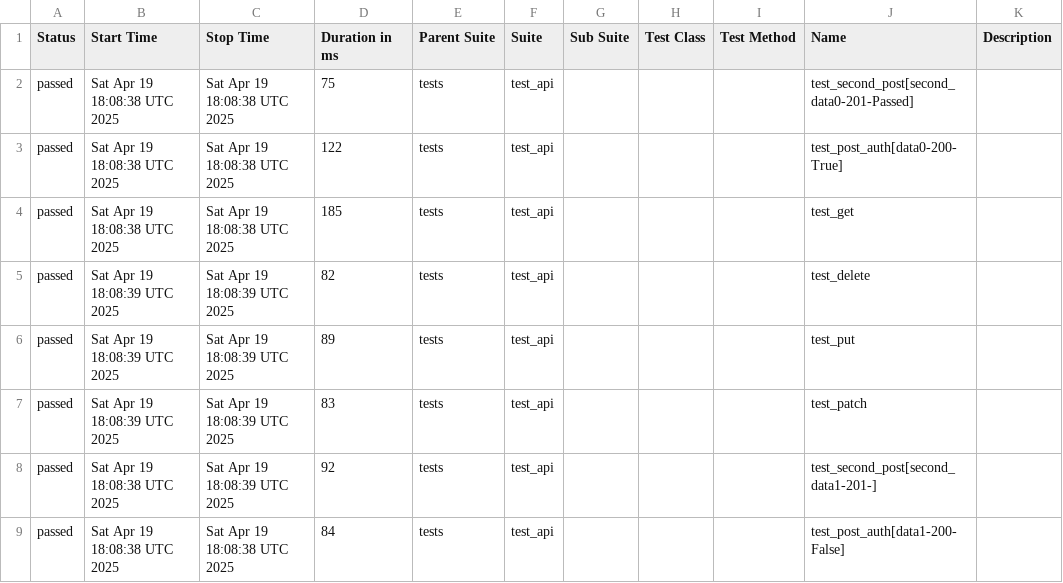
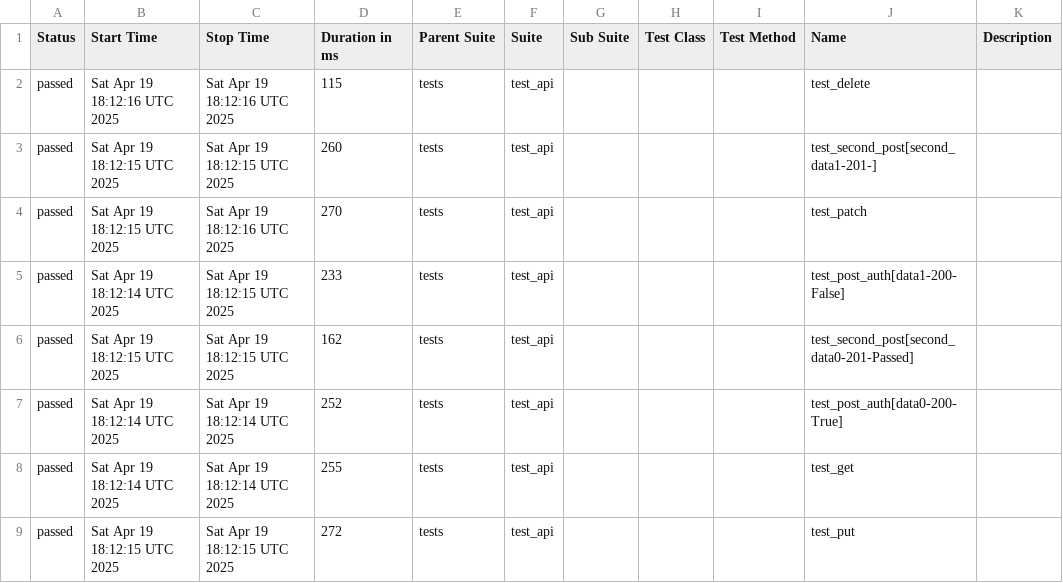
Before and after one commit to Krupn0v/QA_portfolio, a CSV file: data/suites.csv, drawn as a sheet.

```diff
--- a/data/suites.csv
+++ b/data/suites.csv
@@ -1,9 +1,9 @@
 "Status","Start Time","Stop Time","Duration in ms","Parent Suite","Suite","Sub Suite","Test Class","Test Method","Name","Description"
-"passed","Sat Apr 19 18:08:38 UTC 2025","Sat Apr 19 18:08:38 UTC 2025","75","tests","test_api","","","","test_second_post[second_data0-201-Passed]",""
-"passed","Sat Apr 19 18:08:38 UTC 2025","Sat Apr 19 18:08:38 UTC 2025","122","tests","test_api","","","","test_post_auth[data0-200-True]",""
-"passed","Sat Apr 19 18:08:38 UTC 2025","Sat Apr 19 18:08:38 UTC 2025","185","tests","test_api","","","","test_get",""
-"passed","Sat Apr 19 18:08:39 UTC 2025","Sat Apr 19 18:08:39 UTC 2025","82","tests","test_api","","","","test_delete",""
-"passed","Sat Apr 19 18:08:39 UTC 2025","Sat Apr 19 18:08:39 UTC 2025","89","tests","test_api","","","","test_put",""
-"passed","Sat Apr 19 18:08:39 UTC 2025","Sat Apr 19 18:08:39 UTC 2025","83","tests","test_api","","","","test_patch",""
-"passed","Sat Apr 19 18:08:38 UTC 2025","Sat Apr 19 18:08:39 UTC 2025","92","tests","test_api","","","","test_second_post[second_data1-201-]",""
-"passed","Sat Apr 19 18:08:38 UTC 2025","Sat Apr 19 18:08:38 UTC 2025","84","tests","test_api","","","","test_post_auth[data1-200-False]",""
+"passed","Sat Apr 19 18:12:16 UTC 2025","Sat Apr 19 18:12:16 UTC 2025","115","tests","test_api","","","","test_delete",""
+"passed","Sat Apr 19 18:12:15 UTC 2025","Sat Apr 19 18:12:15 UTC 2025","260","tests","test_api","","","","test_second_post[second_data1-201-]",""
+"passed","Sat Apr 19 18:12:15 UTC 2025","Sat Apr 19 18:12:16 UTC 2025","270","tests","test_api","","","","test_patch",""
+"passed","Sat Apr 19 18:12:14 UTC 2025","Sat Apr 19 18:12:15 UTC 2025","233","tests","test_api","","","","test_post_auth[data1-200-False]",""
+"passed","Sat Apr 19 18:12:15 UTC 2025","Sat Apr 19 18:12:15 UTC 2025","162","tests","test_api","","","","test_second_post[second_data0-201-Passed]",""
+"passed","Sat Apr 19 18:12:14 UTC 2025","Sat Apr 19 18:12:14 UTC 2025","252","tests","test_api","","","","test_post_auth[data0-200-True]",""
+"passed","Sat Apr 19 18:12:14 UTC 2025","Sat Apr 19 18:12:14 UTC 2025","255","tests","test_api","","","","test_get",""
+"passed","Sat Apr 19 18:12:15 UTC 2025","Sat Apr 19 18:12:15 UTC 2025","272","tests","test_api","","","","test_put",""
```
Also changed, not shown: 29 other files.
